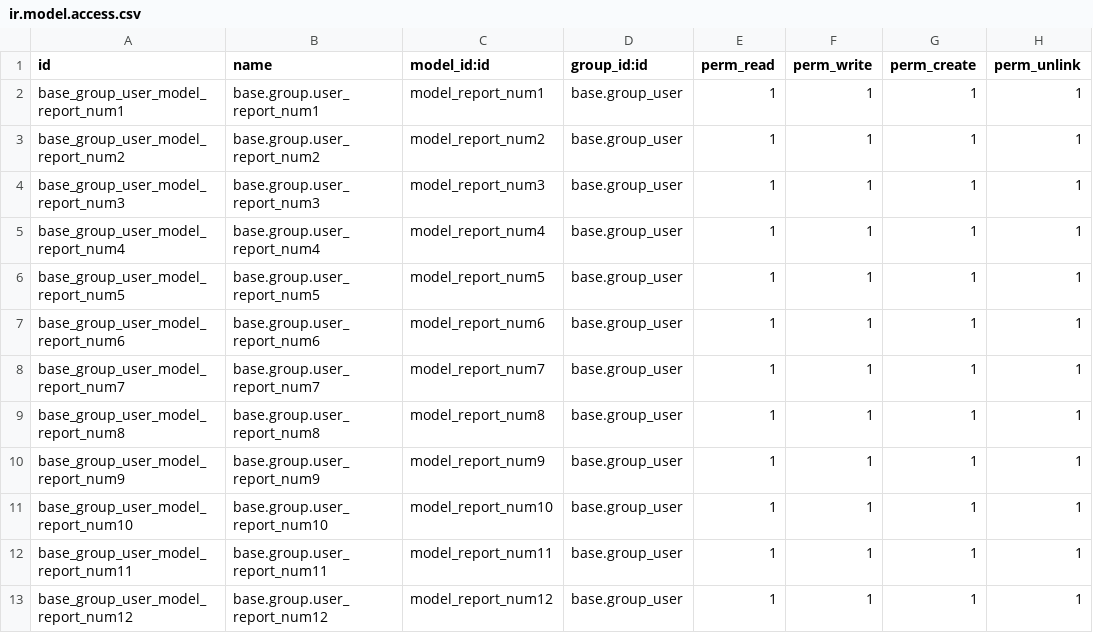
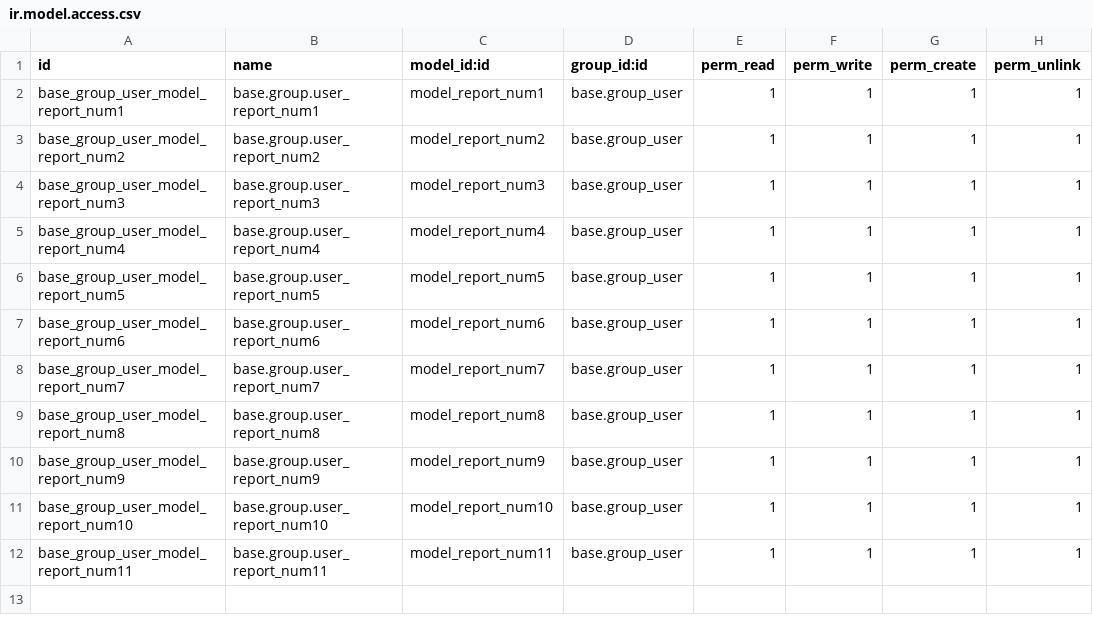
Before and after one commit to Onnet-Consulting/forlife, a CSV file: addons/custom/forlife_report/security/ir.model.access.csv, drawn as a sheet.

Commit message:
[IMP] forlife_report: update code

```diff
--- a/addons/custom/forlife_report/security/ir.model.access.csv
+++ b/addons/custom/forlife_report/security/ir.model.access.csv
@@ -12,2 +12 @@ base_group_user_model_report_num10,base.group.user_report_num10,model_report_num
 base_group_user_model_report_num11,base.group.user_report_num11,model_report_num11,base.group_user,1,1,1,1
-base_group_user_model_report_num12,base.group.user_report_num12,model_report_num12,base.group_user,1,1,1,1
```
Also changed, not shown: 6 other files.
